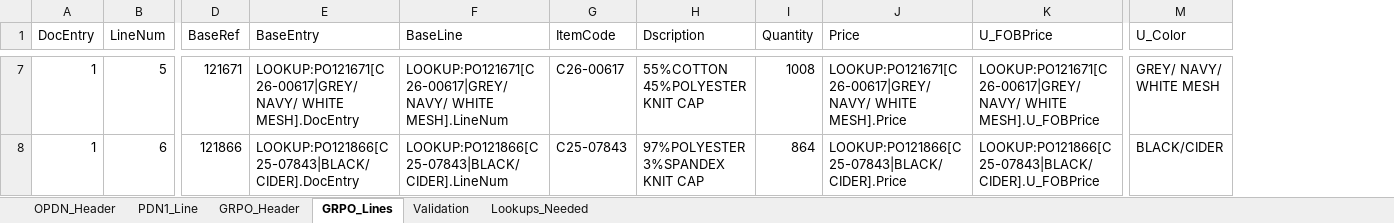
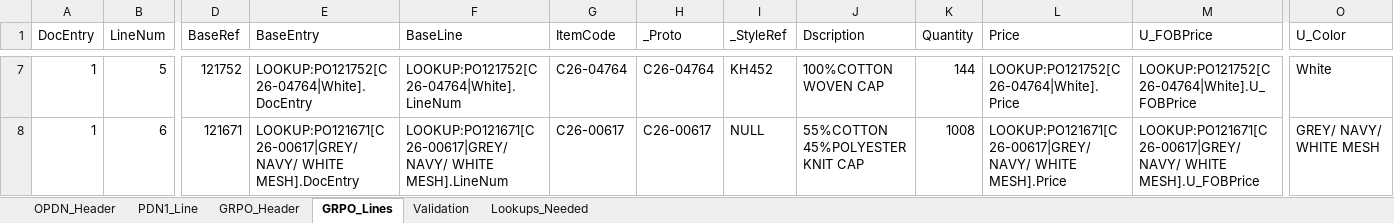
Before and after one commit to apfeifer-cdn/GRPO-agent, an Excel workbook: OPDN_upload_EX_UNI_4762_2026.xlsx, sheet GRPO_Lines, drawn as a sheet; only a part is shown, gaps mark what is left out; values as stored, in another font and other column widths than the file's, no borders; 1 other sheet too large or unreadable and not compared; addresses are those after the commit; the diff covers the shown part only; the diff names each change by its address in the sheet, - before the commit and + after, or states it on an @@ line.

```diff
--- a/OPDN_upload_EX_UNI_4762_2026.xlsx (sheet GRPO_Lines)
+++ b/OPDN_upload_EX_UNI_4762_2026.xlsx (sheet GRPO_Lines)
+column H (_Proto), rows 7-8: C26-04764 | C26-00617
+column I (_StyleRef), rows 7-8: KH452 | NULL
-D7 (BaseRef): 121671
+D7 (BaseRef): 121752
-E7 (BaseEntry): LOOKUP:PO121671[C26-00617|GREY/ NAVY/ WHITE MESH].DocEntry
+E7 (BaseEntry): LOOKUP:PO121752[C26-04764|White].DocEntry
-F7 (BaseLine): LOOKUP:PO121671[C26-00617|GREY/ NAVY/ WHITE MESH].LineNum
+F7 (BaseLine): LOOKUP:PO121752[C26-04764|White].LineNum
-G7 (ItemCode): C26-00617
+G7 (ItemCode): C26-04764
-J7 (Dscription): 55%COTTON 45%POLYESTER KNIT CAP
+J7 (Dscription): 100%COTTON WOVEN CAP
-K7 (Quantity): 1008
+K7 (Quantity): 144
-L7 (Price): LOOKUP:PO121671[C26-00617|GREY/ NAVY/ WHITE MESH].Price
+L7 (Price): LOOKUP:PO121752[C26-04764|White].Price
-M7 (U_FOBPrice): LOOKUP:PO121671[C26-00617|GREY/ NAVY/ WHITE MESH].U_FOBPrice
+M7 (U_FOBPrice): LOOKUP:PO121752[C26-04764|White].U_FOBPrice
-O7 (U_Color): GREY/ NAVY/ WHITE MESH
+O7 (U_Color): White
-D8 (BaseRef): 121866
+D8 (BaseRef): 121671
-E8 (BaseEntry): LOOKUP:PO121866[C25-07843|BLACK/CIDER].DocEntry
+E8 (BaseEntry): LOOKUP:PO121671[C26-00617|GREY/ NAVY/ WHITE MESH].DocEntry
-F8 (BaseLine): LOOKUP:PO121866[C25-07843|BLACK/CIDER].LineNum
+F8 (BaseLine): LOOKUP:PO121671[C26-00617|GREY/ NAVY/ WHITE MESH].LineNum
-G8 (ItemCode): C25-07843
+G8 (ItemCode): C26-00617
-J8 (Dscription): 97%POLYESTER 3%SPANDEX KNIT CAP
+J8 (Dscription): 55%COTTON 45%POLYESTER KNIT CAP
-K8 (Quantity): 864
+K8 (Quantity): 1008
-L8 (Price): LOOKUP:PO121866[C25-07843|BLACK/CIDER].Price
+L8 (Price): LOOKUP:PO121671[C26-00617|GREY/ NAVY/ WHITE MESH].Price
-M8 (U_FOBPrice): LOOKUP:PO121866[C25-07843|BLACK/CIDER].U_FOBPrice
+M8 (U_FOBPrice): LOOKUP:PO121671[C26-00617|GREY/ NAVY/ WHITE MESH].U_FOBPrice
-O8 (U_Color): BLACK/CIDER
+O8 (U_Color): GREY/ NAVY/ WHITE MESH
```
Also changed, not shown: 1 added row and 402 edited cells elsewhere in this sheet, sheet Lookups_Needed, sheet Validation, OPDN_upload_EX_UNI_4763_2026.xlsx, OPDN_upload_EX_UNI_4764_2026.xlsx, 19 other files.
